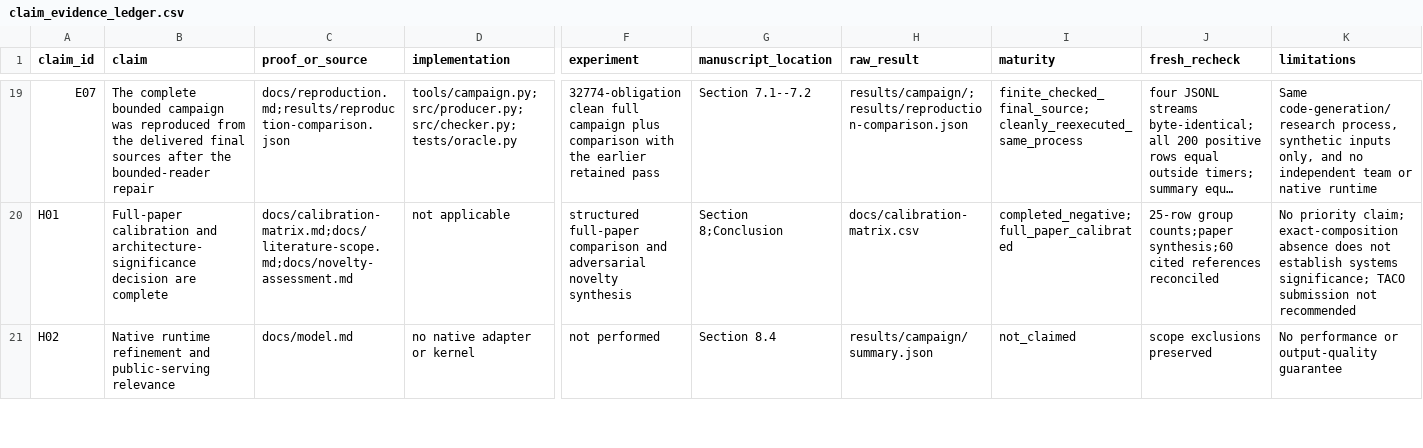
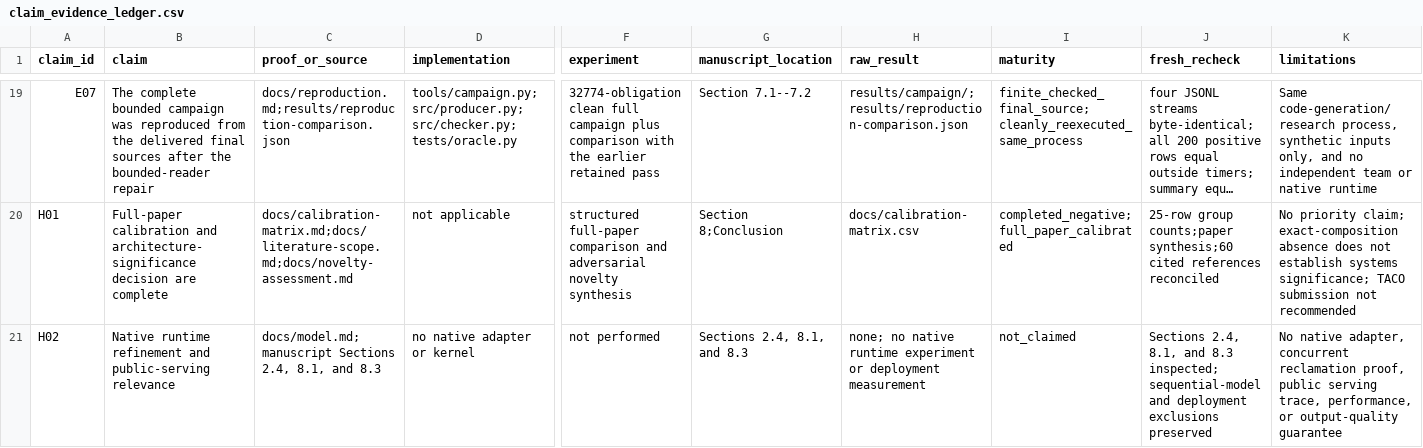
Before and after one commit to Haoyi-Zhang/PageReuse, a CSV file: claim_evidence_ledger.csv, drawn as a sheet; only a part is shown, gaps mark what is left out; long unchanged cells end in …; the diff covers the shown part only; the diff names each change by its address in the sheet, - before the commit and + after, or states it on an @@ line.

```diff
--- a/claim_evidence_ledger.csv
+++ b/claim_evidence_ledger.csv
-C21 (proof_or_source): docs/model.md
+C21 (proof_or_source): docs/model.md; manuscript Sections 2.4, 8.1, and 8.3
-G21 (manuscript_location): Section 8.4
+G21 (manuscript_location): Sections 2.4, 8.1, and 8.3
-H21 (raw_result): results/campaign/summary.json
+H21 (raw_result): none; no native runtime experiment or deployment measurement
-J21 (fresh_recheck): scope exclusions preserved
+J21 (fresh_recheck): Sections 2.4, 8.1, and 8.3 inspected; sequential-model and deployment exclusions preserved
-K21 (limitations): No performance or output-quality…
+K21 (limitations): No native adapter, concurrent reclamation proof, public serving trace, performance, or output-quality…
```
Also changed, not shown: 6 edited cells elsewhere in this file, docs/bibliography-audit.csv, docs/calibration-matrix.csv, 9 other files.
